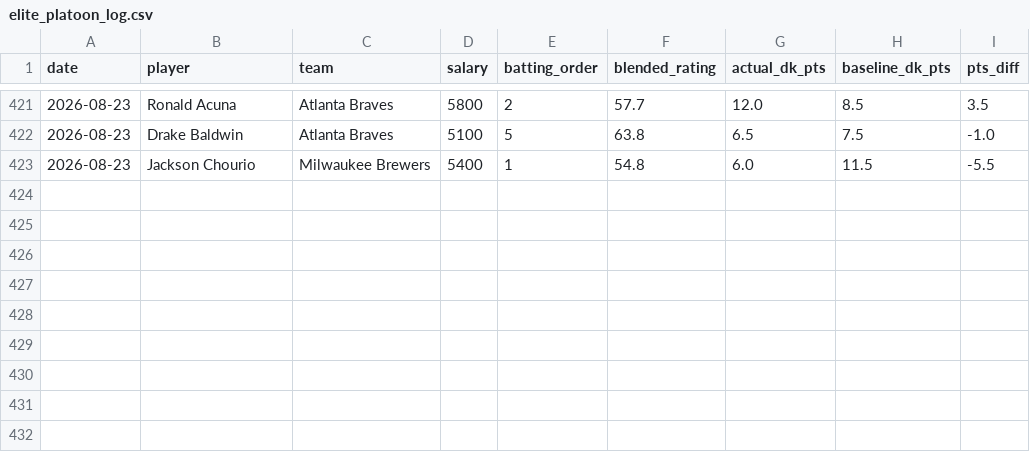
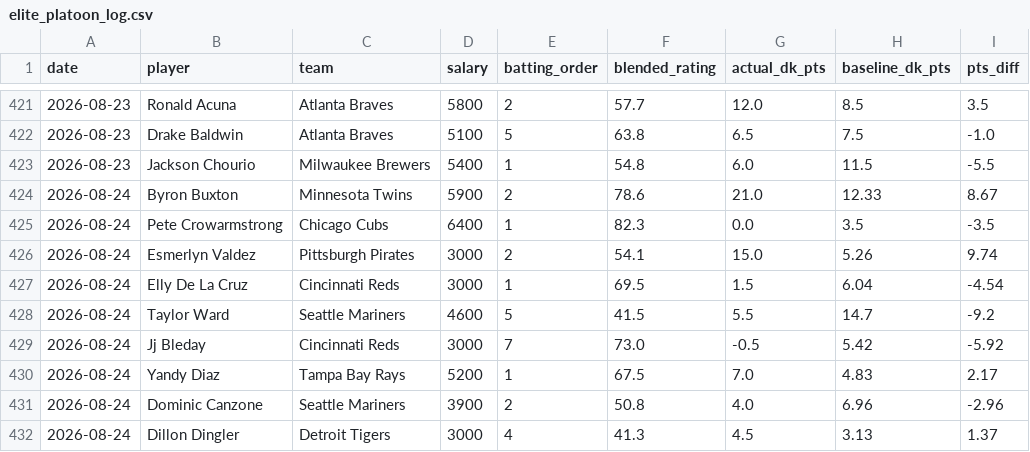
Before and after one commit to kklosowiak/MlbDFS, a CSV file: scratch/passive_tracker/signals/elite_platoon_log.csv, drawn as a sheet; only a part is shown, gaps mark what is left out; the diff names each change by its address in the sheet, - before the commit and + after, or states it on an @@ line.

```diff
--- a/scratch/passive_tracker/signals/elite_platoon_log.csv
+++ b/scratch/passive_tracker/signals/elite_platoon_log.csv
+row 424: 2026-08-24 | Byron Buxton | Minnesota Twins | 5900 | 2 | 78.6 | 21.0 | 12.33 | 8.67
+row 425: 2026-08-24 | Pete Crowarmstrong | Chicago Cubs | 6400 | 1 | 82.3 | 0.0 | 3.5 | -3.5
+row 426: 2026-08-24 | Esmerlyn Valdez | Pittsburgh Pirates | 3000 | 2 | 54.1 | 15.0 | 5.26 | 9.74
+row 427: 2026-08-24 | Elly De La Cruz | Cincinnati Reds | 3000 | 1 | 69.5 | 1.5 | 6.04 | -4.54
+row 428: 2026-08-24 | Taylor Ward | Seattle Mariners | 4600 | 5 | 41.5 | 5.5 | 14.7 | -9.2
+row 429: 2026-08-24 | Jj Bleday | Cincinnati Reds | 3000 | 7 | 73.0 | -0.5 | 5.42 | -5.92
+row 430: 2026-08-24 | Yandy Diaz | Tampa Bay Rays | 5200 | 1 | 67.5 | 7.0 | 4.83 | 2.17
+row 431: 2026-08-24 | Dominic Canzone | Seattle Mariners | 3900 | 2 | 50.8 | 4.0 | 6.96 | -2.96
+row 432: 2026-08-24 | Dillon Dingler | Detroit Tigers | 3000 | 4 | 41.3 | 4.5 | 3.13 | 1.37
```
Also changed, not shown: scratch/passive_tracker/signals/hot_msmi_log.csv, scratch/passive_tracker/signals/pen_fatigue_log.csv, 14 other files.
